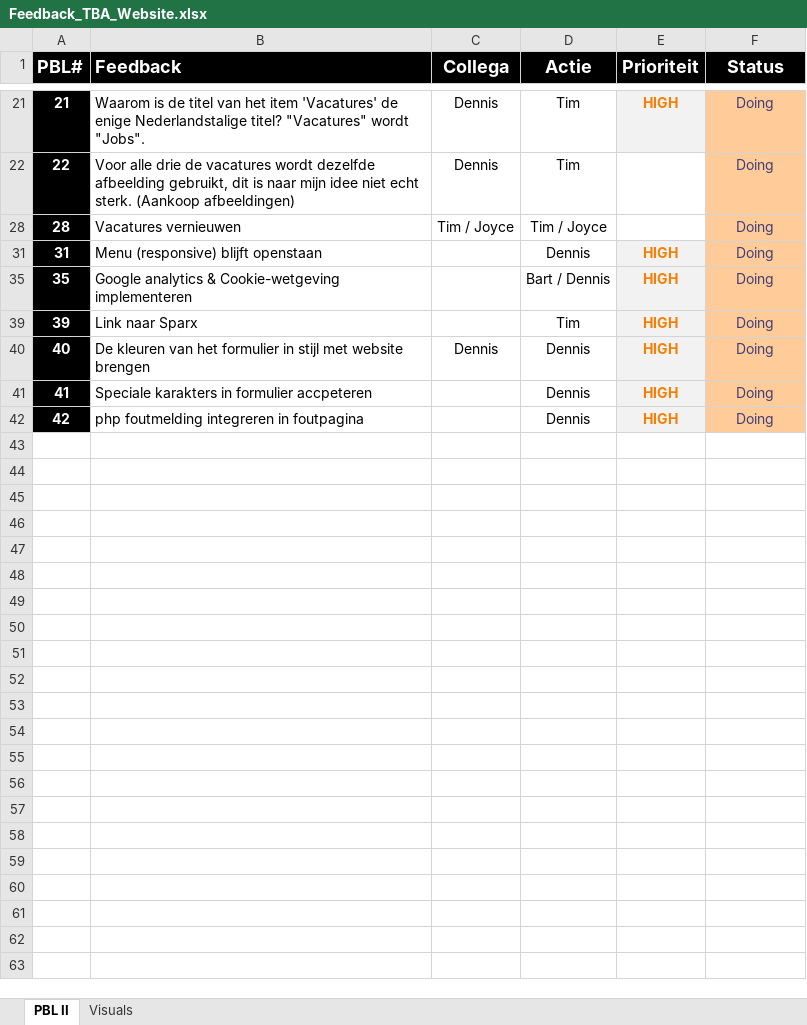
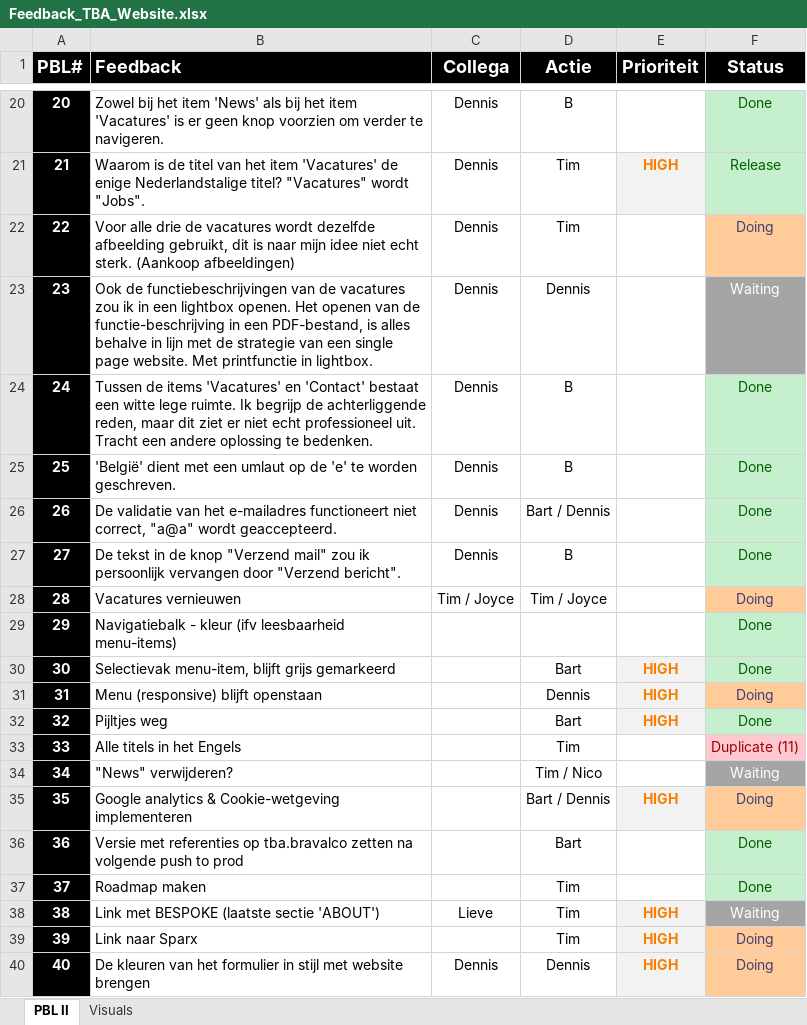
Before and after one commit to TheBusinessAnalysts/website, an Excel workbook: Documentation/Feedback_TBA_Website.xlsx, sheet PBL II, drawn as a sheet; only a part is shown, gaps mark what is left out; the shorter side is filled out with more unchanged rows; values as stored, in another font and other column widths than the file's, no borders; charts and pictures not drawn; the diff covers the shown part only; the diff names each change by its address in the sheet, - before the commit and + after, or states it on an @@ line.

Commit message:
changed item 21

```diff
--- a/Documentation/Feedback_TBA_Website.xlsx (sheet PBL II)
+++ b/Documentation/Feedback_TBA_Website.xlsx (sheet PBL II)
@@ row 20 unhidden: 20 | Zowel bij het item 'News' als bij het item 'Vacatures' is er geen knop voorzien om verder te navigeren. | Dennis | B |  | Done @@
-F21 (Status): Doing
+F21 (Status): Release
@@ F21 fill: #FFCC99 → #C6EFCE, text colour: #3F3F76 → #006100 @@
@@ row 23 unhidden: 23 | Ook de functiebeschrijvingen van de vacatures zou ik in een lightbox openen. Het openen van de functie-beschrijving in een PDF-bestand, is alles behalve in lijn met de strategie van een single page website. Met printfunctie in lightbox. | Dennis | Dennis |  | Waiting @@
@@ row 24 unhidden: 24 | Tussen de items 'Vacatures' en 'Contact' bestaat een witte lege ruimte. Ik begrijp de achterliggende reden, maar dit ziet er niet echt professioneel uit. Tracht een andere oplossing te bedenken. | Dennis | B |  | Done @@
@@ row 25 unhidden: 25 | 'België' dient met een umlaut op de 'e' te worden geschreven. | Dennis | B |  | Done @@
@@ row 26 unhidden: 26 | De validatie van het e-mailadres functioneert niet correct, "a@a" wordt geaccepteerd. | Dennis | Bart / Dennis |  | Done @@
@@ row 27 unhidden: 27 | De tekst in de knop "Verzend mail" zou ik persoonlijk vervangen door "Verzend bericht". | Dennis | B |  | Done @@
@@ row 29 unhidden: 29 | Navigatiebalk - kleur (ifv leesbaarheid menu-items) |  |  |  | Done @@
@@ row 30 unhidden: 30 | Selectievak menu-item, blijft grijs gemarkeerd |  | Bart | HIGH | Done @@
@@ row 32 unhidden: 32 | Pijltjes weg |  | Bart | HIGH | Done @@
@@ row 33 unhidden: 33 | Alle titels in het Engels |  | Tim |  | Duplicate (11) @@
@@ row 34 unhidden: 34 | "News" verwijderen? |  | Tim / Nico |  | Waiting @@
@@ row 36 unhidden: 36 | Versie met referenties op tba.bravalco zetten na volgende push to prod |  | Bart |  | Done @@
@@ row 37 unhidden: 37 | Roadmap maken |  | Tim |  | Done @@
@@ row 38 unhidden: 38 | Link met BESPOKE (laatste sectie 'ABOUT') | Lieve | Tim | HIGH | Waiting @@
```
Also changed, not shown: 14 hidden or unhidden rows elsewhere in this sheet, charts or pictures.
